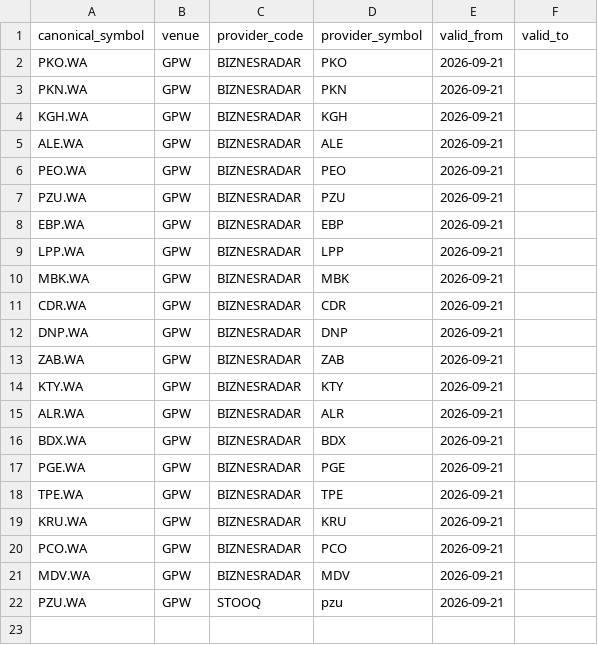
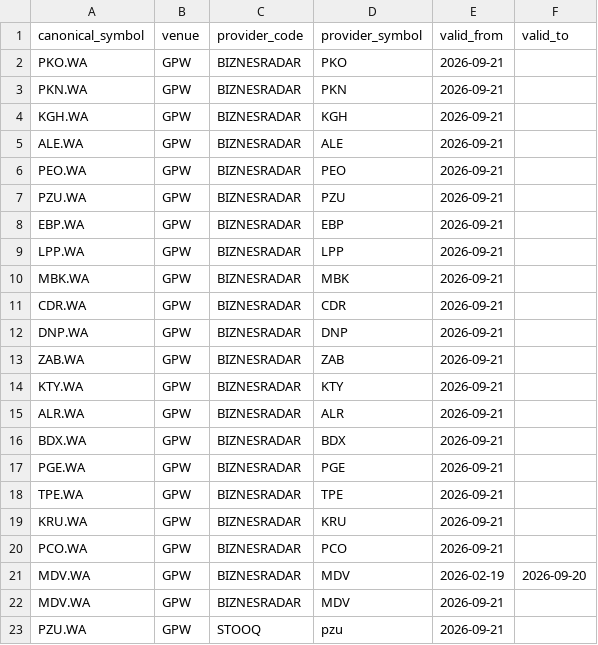
Before and after one commit to basschrust/ikaros, a CSV file: data/provider_symbols_gpw_wig20.csv, drawn as a sheet.

```diff
--- a/data/provider_symbols_gpw_wig20.csv
+++ b/data/provider_symbols_gpw_wig20.csv
@@ -20,2 +20,3 @@ KRU.WA,GPW,BIZNESRADAR,KRU,2026-09-21,
 PCO.WA,GPW,BIZNESRADAR,PCO,2026-09-21,
+MDV.WA,GPW,BIZNESRADAR,MDV,2026-02-19,2026-09-20
 MDV.WA,GPW,BIZNESRADAR,MDV,2026-09-21,
```
Also changed, not shown: 6 other files.
